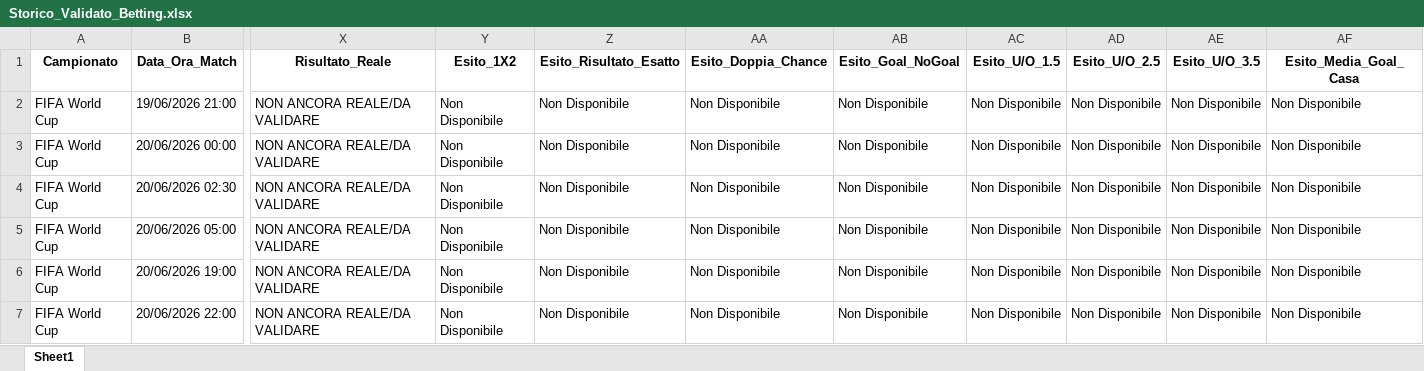
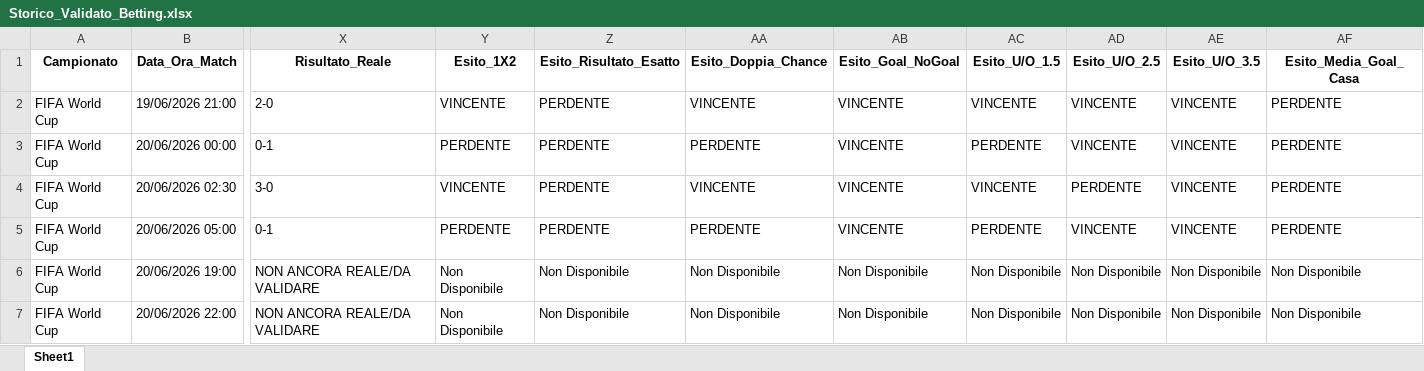
Before and after one commit to CodeMV26/app-betting-codice, an Excel workbook: Storico_Validato_Betting.xlsx, sheet Sheet1, drawn as a sheet; only a part is shown, gaps mark what is left out; values as stored, in another font and other column widths than the file's, no borders; the diff covers the shown part only; the diff names each change by its address in the sheet, - before the commit and + after, or states it on an @@ line.

```diff
--- a/Storico_Validato_Betting.xlsx (sheet Sheet1)
+++ b/Storico_Validato_Betting.xlsx (sheet Sheet1)
-X2 (Risultato_Reale): NON ANCORA REALE/DA VALIDARE
+X2 (Risultato_Reale): 2-0
-Y2 (Esito_1X2): Non Disponibile
+Y2 (Esito_1X2): VINCENTE
-Z2:Z5 (Esito_Risultato_Esatto): Non Disponibile
+Z2:Z5 (Esito_Risultato_Esatto): PERDENTE
-AA2 (Esito_Doppia_Chance): Non Disponibile
+AA2 (Esito_Doppia_Chance): VINCENTE
-AB2:AB5 (Esito_Goal_NoGoal): Non Disponibile
+AB2:AB5 (Esito_Goal_NoGoal): VINCENTE
-AC2 (Esito_U/O_1.5): Non Disponibile
+AC2 (Esito_U/O_1.5): VINCENTE
-AD2:AD3 (Esito_U/O_2.5): Non Disponibile
+AD2:AD3 (Esito_U/O_2.5): VINCENTE
-AE2:AE5 (Esito_U/O_3.5): Non Disponibile
+AE2:AE5 (Esito_U/O_3.5): VINCENTE
-AF2:AF5 (Esito_Media_Goal_Casa): Non Disponibile
+AF2:AF5 (Esito_Media_Goal_Casa): PERDENTE
-X3 (Risultato_Reale): NON ANCORA REALE/DA VALIDARE
+X3 (Risultato_Reale): 0-1
-Y3 (Esito_1X2): Non Disponibile
+Y3 (Esito_1X2): PERDENTE
-AA3 (Esito_Doppia_Chance): Non Disponibile
+AA3 (Esito_Doppia_Chance): PERDENTE
-AC3 (Esito_U/O_1.5): Non Disponibile
+AC3 (Esito_U/O_1.5): PERDENTE
-X4 (Risultato_Reale): NON ANCORA REALE/DA VALIDARE
+X4 (Risultato_Reale): 3-0
-Y4 (Esito_1X2): Non Disponibile
+Y4 (Esito_1X2): VINCENTE
-AA4 (Esito_Doppia_Chance): Non Disponibile
+AA4 (Esito_Doppia_Chance): VINCENTE
-AC4 (Esito_U/O_1.5): Non Disponibile
+AC4 (Esito_U/O_1.5): VINCENTE
-AD4 (Esito_U/O_2.5): Non Disponibile
+AD4 (Esito_U/O_2.5): PERDENTE
-X5 (Risultato_Reale): NON ANCORA REALE/DA VALIDARE
+X5 (Risultato_Reale): 0-1
-Y5 (Esito_1X2): Non Disponibile
+Y5 (Esito_1X2): PERDENTE
-AA5 (Esito_Doppia_Chance): Non Disponibile
+AA5 (Esito_Doppia_Chance): PERDENTE
-AC5 (Esito_U/O_1.5): Non Disponibile
+AC5 (Esito_U/O_1.5): PERDENTE
-AD5 (Esito_U/O_2.5): Non Disponibile
+AD5 (Esito_U/O_2.5): VINCENTE
```
Also changed, not shown: 12 edited cells elsewhere in this sheet.
